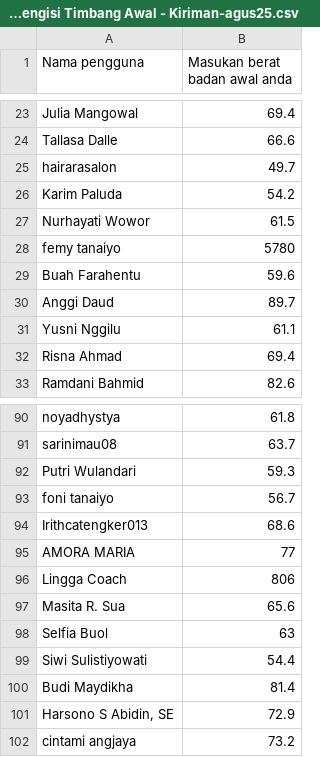
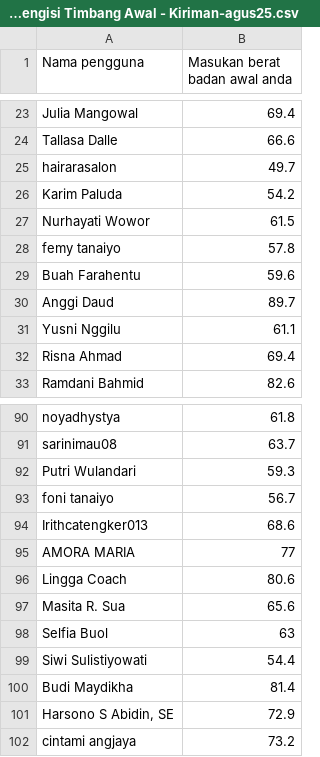
Before and after one commit to RanggaRijasa/MSC21CSV, a CSV file: WAJIB Mengisi Timbang Awal - Kiriman-agus25.csv, drawn as a sheet; only a part is shown, gaps mark what is left out.

Commit message:
Update WAJIB Mengisi Timbang Awal - Kiriman-agus25.csv

```diff
--- a/WAJIB Mengisi Timbang Awal - Kiriman-agus25.csv
+++ b/WAJIB Mengisi Timbang Awal - Kiriman-agus25.csv
@@ -27,3 +27,3 @@ Karim Paluda,54.2
 Nurhayati Wowor,61.5
-femy tanaiyo,5780
+femy tanaiyo,57.8
 Buah Farahentu,59.6
@@ -95,3 +95,3 @@ Irithcatengker013,68.6
 AMORA MARIA,77
-Lingga Coach,806
+Lingga Coach,80.6
 Masita R. Sua,65.6
```
